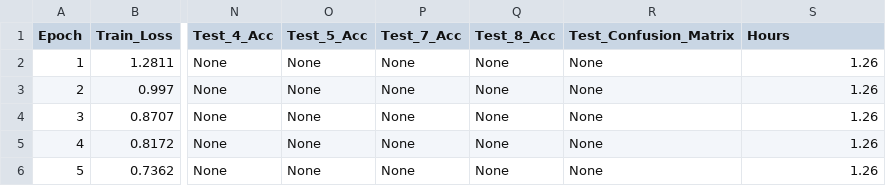
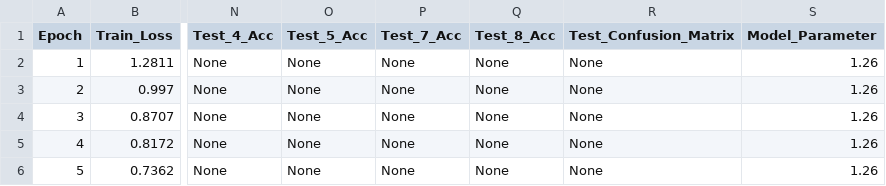
Before and after one commit to SmartAG-Team/CO-ResNetRS50-SSL, a CSV file: data/ShuffleNetV2/result5.csv, drawn as a sheet; only a part is shown, gaps mark what is left out; the diff names each change by its address in the sheet, - before the commit and + after, or states it on an @@ line.

Commit message:
t-test

```diff
--- a/data/ShuffleNetV2/result5.csv
+++ b/data/ShuffleNetV2/result5.csv
-S1: Hours
+S1: Model_Parameter
```
